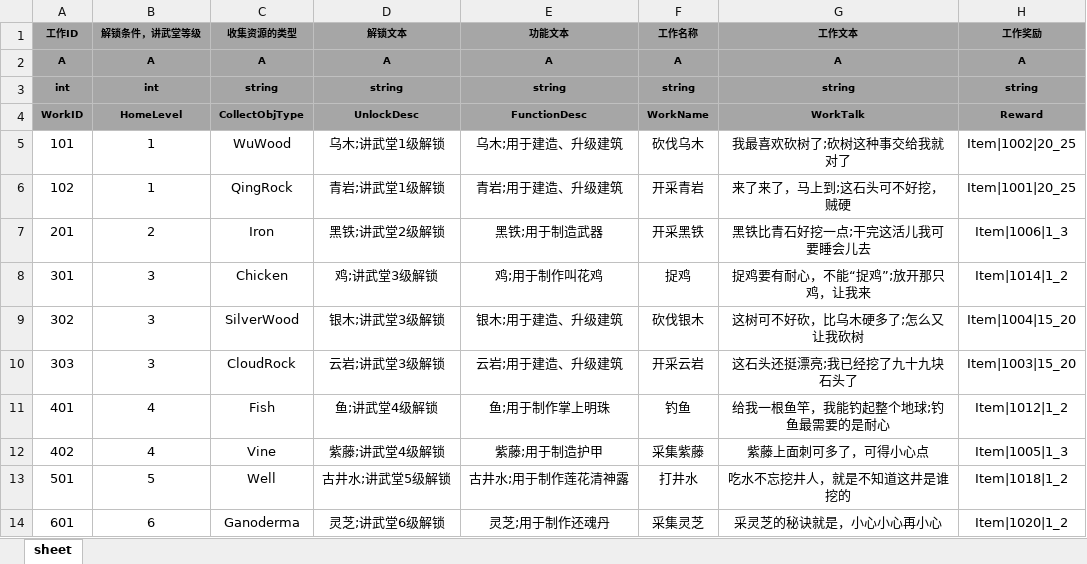
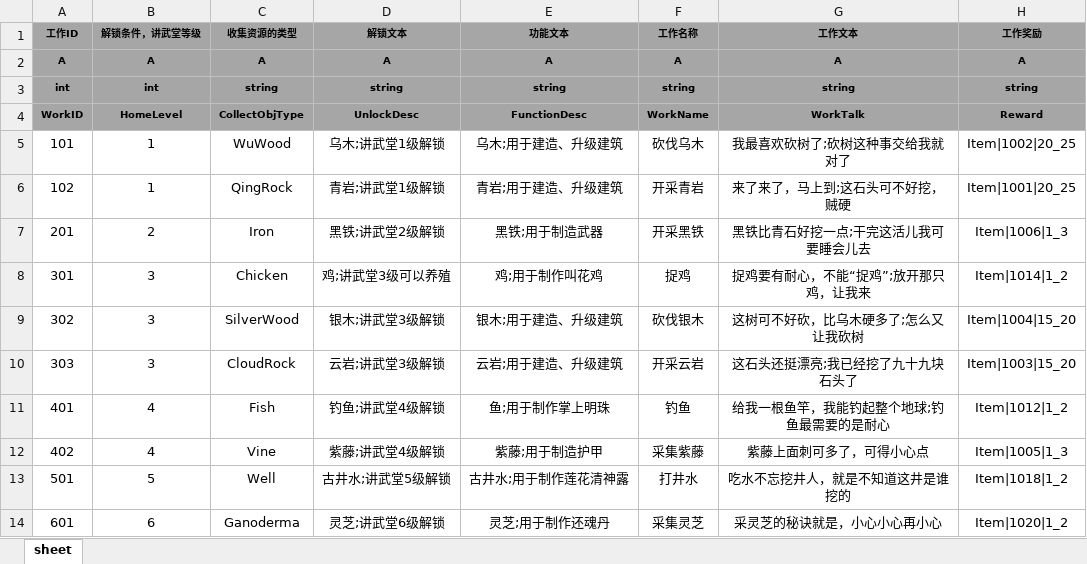
Before and after one commit to tkonexhh/simswordsman, an Excel workbook: Tables/Sources/gameplay/MainTask/Work.xlsx, sheet sheet, drawn as a sheet; only a part is shown; values as stored, in another font and other column widths than the file's, no borders; the diff names each change by its address in the sheet, - before the commit and + after, or states it on an @@ line.

```diff
--- a/Tables/Sources/gameplay/MainTask/Work.xlsx (sheet sheet)
+++ b/Tables/Sources/gameplay/MainTask/Work.xlsx (sheet sheet)
-D8 (解锁文本): 鸡;讲武堂3级解锁
+D8 (解锁文本): 鸡;讲武堂3级可以养殖
-D11 (解锁文本): 鱼;讲武堂4级解锁
+D11 (解锁文本): 钓鱼;讲武堂4级解锁
```
Also changed, not shown: Tables/Sources/gameplay/Kongfu/KongfuAnimationConfig.xlsx.
